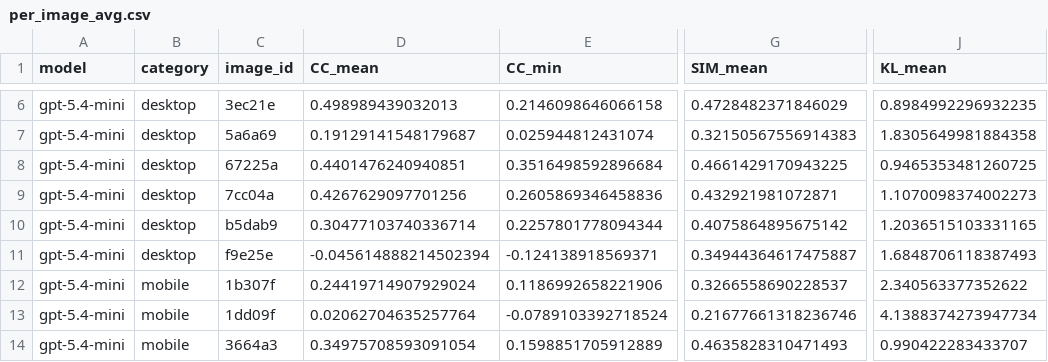
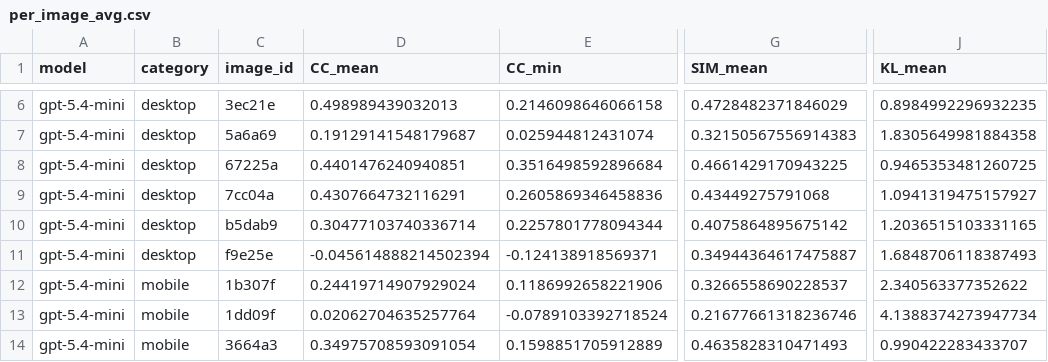
Before and after one commit to dunward/uigaze, a CSV file: results/pilot/per_image_avg.csv, drawn as a sheet; only a part is shown, gaps mark what is left out; the diff names each change by its address in the sheet, - before the commit and + after, or states it on an @@ line.

```diff
--- a/results/pilot/per_image_avg.csv
+++ b/results/pilot/per_image_avg.csv
-D9 (CC_mean): 0.4267629097701256
+D9 (CC_mean): 0.4307664732116291
-G9 (SIM_mean): 0.432921981072871
+G9 (SIM_mean): 0.43449275791068
-J9 (KL_mean): 1.1070098374002273
+J9 (KL_mean): 1.0941319475157927
```
Also changed, not shown: results/pilot/raw/gpt-5.4-mini.csv, results/pilot/summary_by_category.csv, 2 other files.
